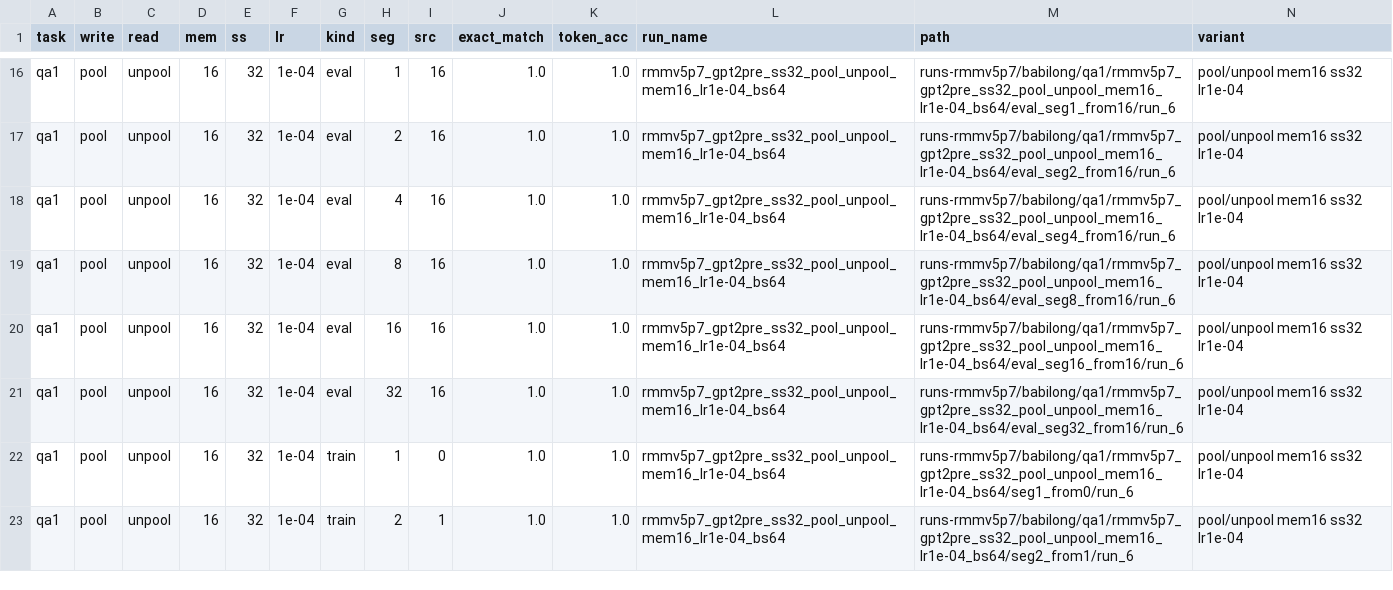
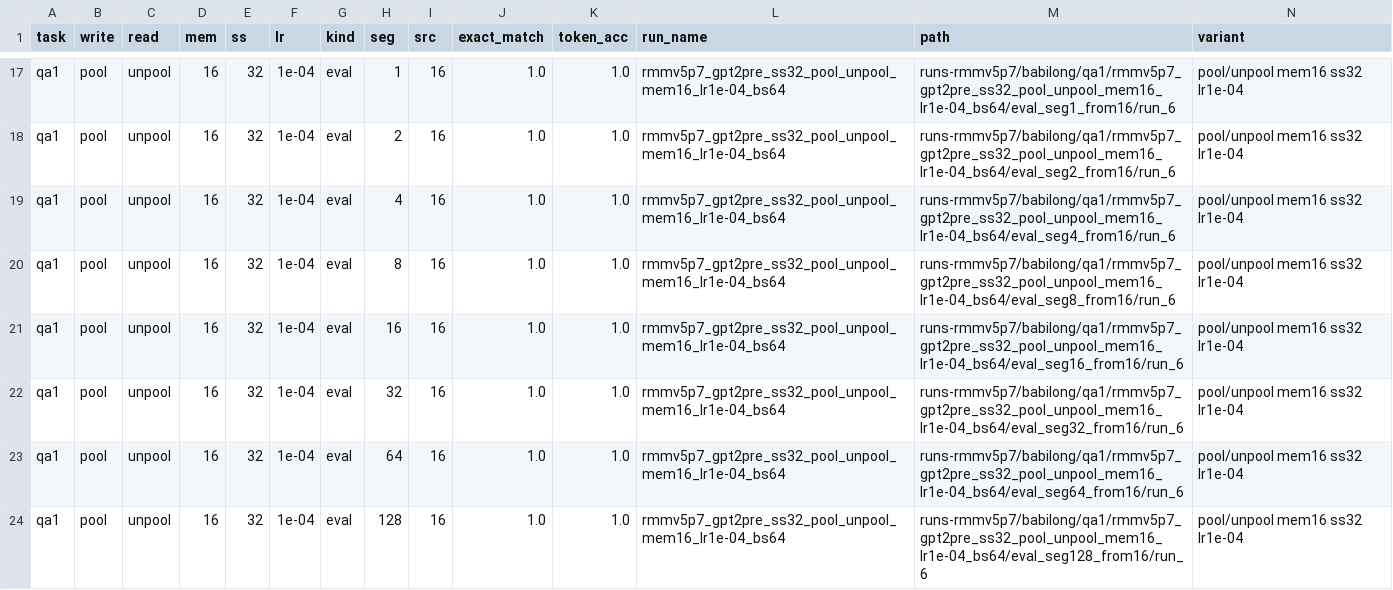
Before and after one commit to booydar/compressing-associations, a CSV file: notebooks/results_babilong.csv, drawn as a sheet; only a part is shown, gaps mark what is left out; the shorter side is filled out with more unchanged rows; the diff covers the shown part only.

Commit message:
v5p7 + v6p6 + babilong

```diff
--- a/notebooks/results_babilong.csv
+++ b/notebooks/results_babilong.csv
@@ -21 +22,3 @@ qa1,pool,unpool,16,32,1e-04,eval,16,16,1.0,1.0,rmmv5p7_gpt2pre_ss32_pool_unpool_
 qa1,pool,unpool,16,32,1e-04,eval,32,16,1.0,1.0,rmmv5p7_gpt2pre_ss32_pool_unpool_mem16_lr1e-04_bs64,runs-rmmv5p7/babilong/qa1/rmmv5p7_gpt2pre_ss32_pool_unpool_mem16_lr1e-04_bs64/eval_seg32_from16/run_6,pool/unpool mem16 ss32 lr1e-04
+qa1,pool,unpool,16,32,1e-04,eval,64,16,1.0,1.0,rmmv5p7_gpt2pre_ss32_pool_unpool_mem16_lr1e-04_bs64,runs-rmmv5p7/babilong/qa1/rmmv5p7_gpt2pre_ss32_pool_unpool_mem16_lr1e-04_bs64/eval_seg64_from16/run_6,pool/unpool mem16 ss32 lr1e-04
+qa1,pool,unpool,16,32,1e-04,eval,128,16,1.0,1.0,rmmv5p7_gpt2pre_ss32_pool_unpool_mem16_lr1e-04_bs64,runs-rmmv5p7/babilong/qa1/rmmv5p7_gpt2pre_ss32_pool_unpool_mem16_lr1e-04_bs64/eval_seg128_from16/run_6,pool/unpool mem16 ss32 lr1e-04
```
Also changed, not shown: 3 added rows elsewhere in this file, 20 other files.
